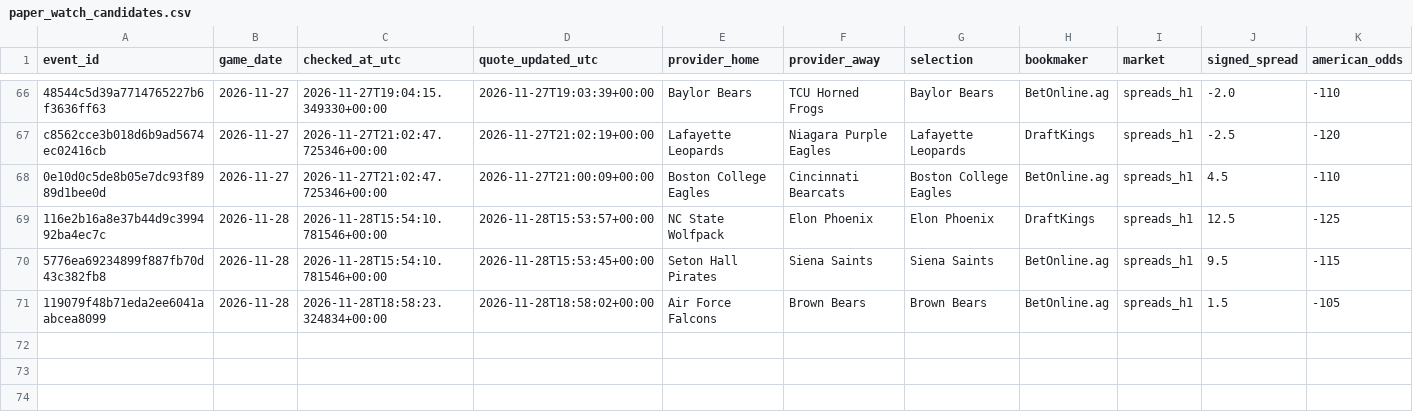
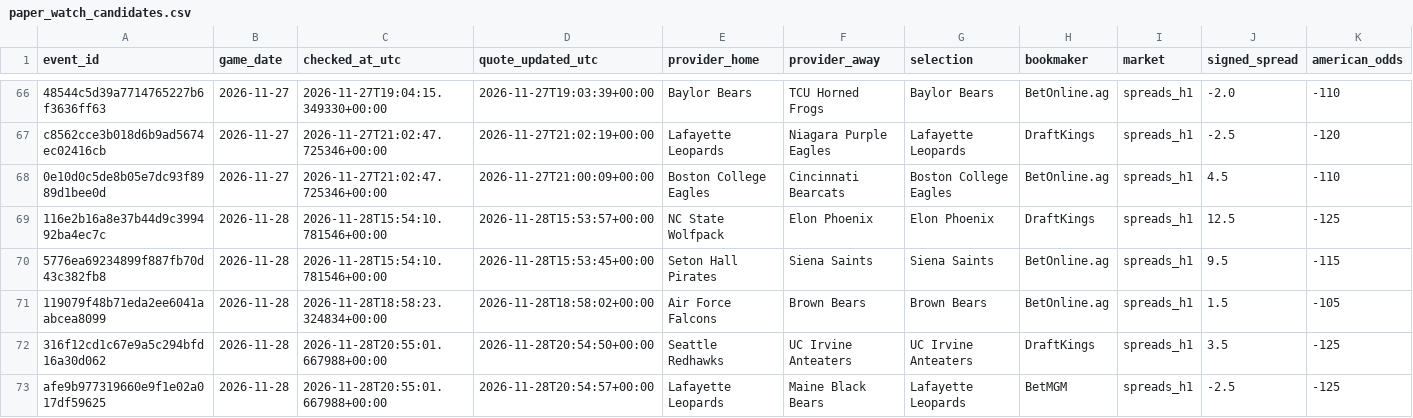
Before and after one commit to chelselaina/first-half-edge, a CSV file: data/paper_watch_candidates.csv, drawn as a sheet; only a part is shown, gaps mark what is left out; rows hold the shown columns only; the diff names each change by its address in the sheet, - before the commit and + after, or states it on an @@ line.

```diff
--- a/data/paper_watch_candidates.csv
+++ b/data/paper_watch_candidates.csv
+row 72: 316f12cd1c67e9a5c294bfd16a30d062 | 2026-11-28 | 2026-11-28T20:55:01.667988+00:00 | 2026-11-28T20:54:50+00:00 | Seattle Redhawks | UC Irvine Anteaters | UC Irvine Anteaters | DraftKings | spreads_h1 | 3.5 | -125
+row 73: afe9b977319660e9f1e02a017df59625 | 2026-11-28 | 2026-11-28T20:55:01.667988+00:00 | 2026-11-28T20:54:57+00:00 | Lafayette Leopards | Maine Black Bears | Lafayette Leopards | BetMGM | spreads_h1 | -2.5 | -125
```
